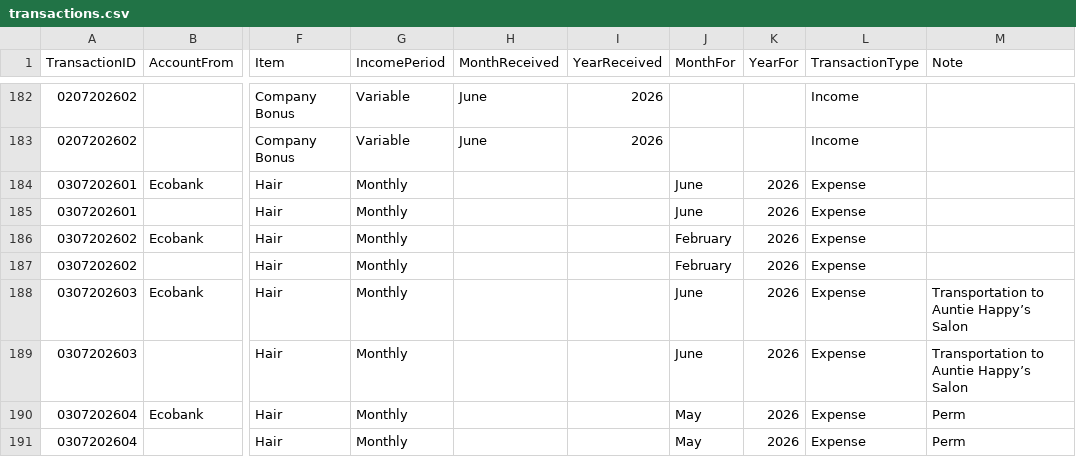
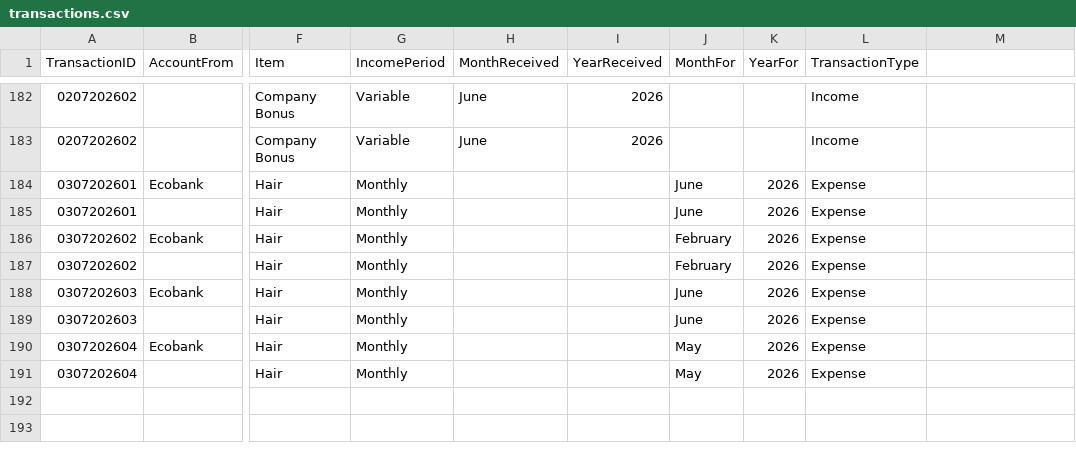
Before and after one commit to lolaaaaa1/lifeOS, a CSV file: data/transactions.csv, drawn as a sheet; only a part is shown, gaps mark what is left out; the diff names each change by its address in the sheet, - before the commit and + after, or states it on an @@ line.

Commit message:
Migrate to double-entry Debit/Credit

```diff
--- a/data/transactions.csv
+++ b/data/transactions.csv
-M1: Note
+M1: (empty)
-M188:M189: Transportation to Auntie Happy’s Salon
+M188:M189: (empty)
-M190:M191: Perm
+M190:M191: (empty)
```
